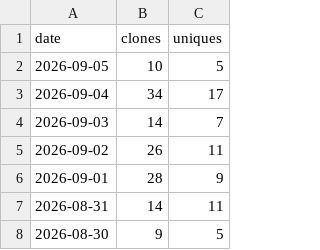
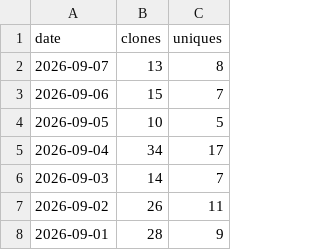
Before and after one commit to yorha2b-lab/autodev, a CSV file: ghrs-data/clones_ledger.csv, drawn as a sheet; only a part is shown; the shorter side is filled out with more unchanged rows.

```diff
--- a/ghrs-data/clones_ledger.csv
+++ b/ghrs-data/clones_ledger.csv
@@ -1,2 +1,4 @@
 date,clones,uniques
+2026-09-07,13,8
+2026-09-06,15,7
 2026-09-05,10,5
```
Also changed, not shown: ghrs-data/views_ledger.csv, 7 other files.
